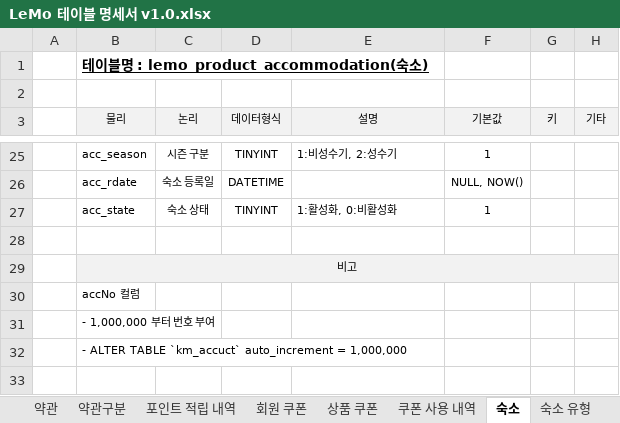
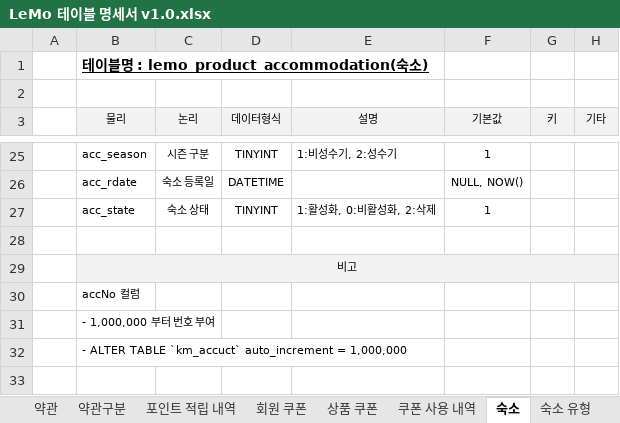
Before and after one commit to ooo3345sjh/LeMo, an Excel workbook: DB/LeMo 테이블 명세서 v1.0.xlsx, sheet 숙소, drawn as a sheet; only a part is shown, gaps mark what is left out; values as stored, in another font and other column widths than the file's, no borders; the diff names each change by its address in the sheet, - before the commit and + after, or states it on an @@ line.

```diff
--- a/DB/LeMo 테이블 명세서 v1.0.xlsx (sheet 숙소)
+++ b/DB/LeMo 테이블 명세서 v1.0.xlsx (sheet 숙소)
-E27 (설명): 1:활성화, 0:비활성화
+E27 (설명): 1:활성화, 0:비활성화, 2:삭제
```
Also changed, not shown: sheet 수정이력, 6 other files.
